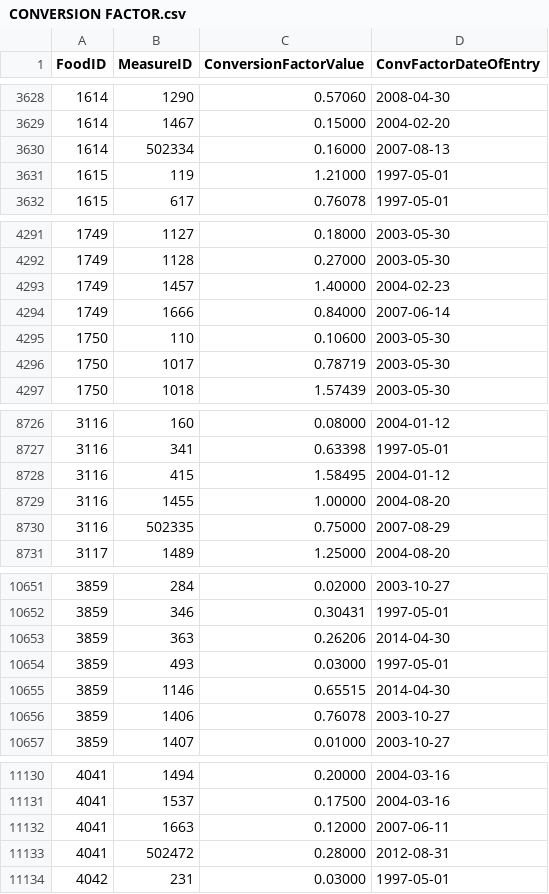
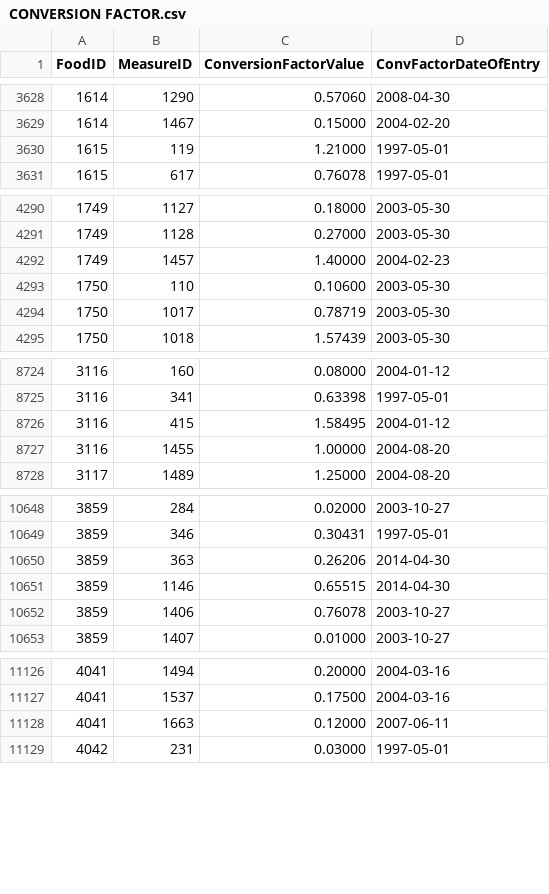
Before and after one commit to rad31/recipe_web_app, a CSV file: nutrient_db/raw_data/CONVERSION FACTOR.csv, drawn as a sheet; only a part is shown, gaps mark what is left out; the diff covers the shown part only; the diff names each change by its address in the sheet, - before the commit and + after, or states it on an @@ line.

Commit message:
Clean data

```diff
--- a/nutrient_db/raw_data/CONVERSION FACTOR.csv
+++ b/nutrient_db/raw_data/CONVERSION FACTOR.csv
-row 3630: 1614 | 502334 | 0.16000 | 2007-08-13
-row 4294: 1749 | 1666 | 0.84000 | 2007-06-14
-row 8730: 3116 | 502335 | 0.75000 | 2007-08-29
-row 10654: 3859 | 493 | 0.03000 | 1997-05-01
-row 11133: 4041 | 502472 | 0.28000 | 2012-08-31
```
Also changed, not shown: 8 removed rows and 136 edited cells elsewhere in this file, nutrient_db/raw_data/MEASURE NAME.csv, 1 other file.
